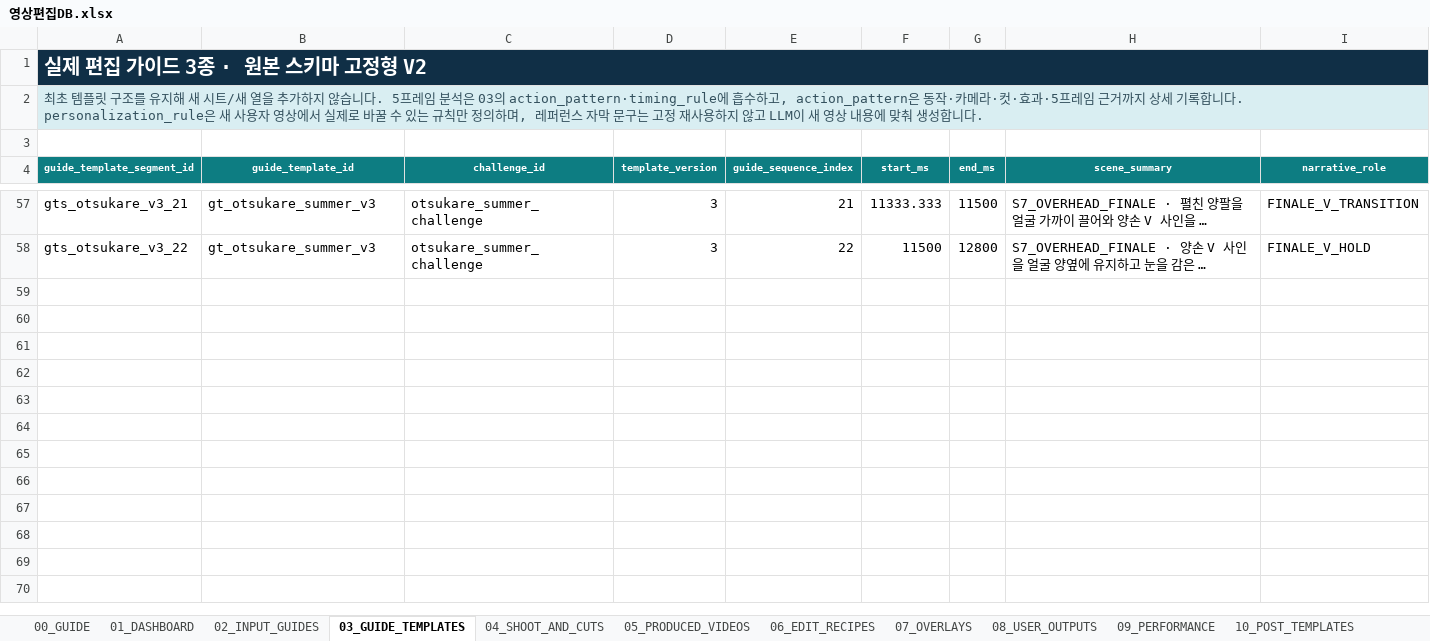
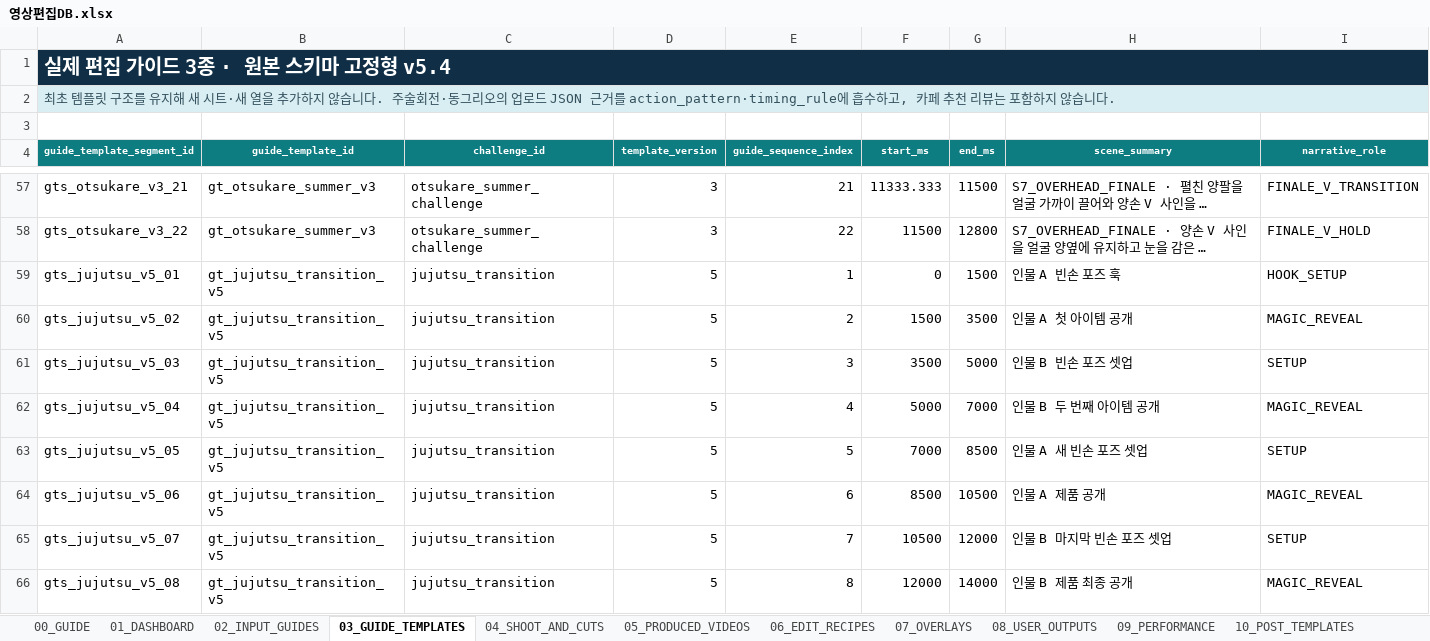
Before and after one commit to skt-flyai-9th/AI, an Excel workbook: app/template_knowledge/sources/영상편집DB.xlsx, sheet 03_GUIDE_TEMPLATES, drawn as a sheet; only a part is shown, gaps mark what is left out; long unchanged cells end in …; values as stored, in another font and other column widths than the file's, no borders; rows hold the shown columns only; the diff covers the shown part only; the diff names each change by its address in the sheet, - before the commit and + after, or states it on an @@ line.

```diff
--- a/app/template_knowledge/sources/영상편집DB.xlsx (sheet 03_GUIDE_TEMPLATES)
+++ b/app/template_knowledge/sources/영상편집DB.xlsx (sheet 03_GUIDE_TEMPLATES)
-A1 (guide_template_segment_id): 실제 편집 가이드 3종 · 원본 스키마 고정형 V2
+A1 (guide_template_segment_id): 실제 편집 가이드 3종 · 원본 스키마 고정형 v5.4
-A2 (guide_template_segment_id): …새 시트/새 열을 추가하지 않습니다. 5프레임 분석은 03의 action_pattern·timing_rule에 흡수하고, action_pattern은 동작·카메라·컷·효과·5프레임 근거까지 상세 기록합니다. personalization_rule은 새 사용자 영상에서 실제로 바꿀 수 있는 규칙만 정의하며, 레퍼런스 자막 문구는 고정 재사용하지 않고 LLM이 새 영상 내용에 맞춰 생성합니다.
+A2 (guide_template_segment_id): …새 시트·새 열을 추가하지 않습니다. 주술회전·동그리오의 업로드 JSON 근거를 action_pattern·timing_rule에 흡수하고, 카페 추천 리뷰는 포함하지 않습니다.
+row 59: gts_jujutsu_v5_01 | gt_jujutsu_transition_v5 | jujutsu_transition | 5 | 1 | 0 | 1500 | 인물 A 빈손 포즈 훅 | HOOK_SETUP
+row 60: gts_jujutsu_v5_02 | gt_jujutsu_transition_v5 | jujutsu_transition | 5 | 2 | 1500 | 3500 | 인물 A 첫 아이템 공개 | MAGIC_REVEAL
+row 61: gts_jujutsu_v5_03 | gt_jujutsu_transition_v5 | jujutsu_transition | 5 | 3 | 3500 | 5000 | 인물 B 빈손 포즈 셋업 | SETUP
+row 62: gts_jujutsu_v5_04 | gt_jujutsu_transition_v5 | jujutsu_transition | 5 | 4 | 5000 | 7000 | 인물 B 두 번째 아이템 공개 | MAGIC_REVEAL
+row 63: gts_jujutsu_v5_05 | gt_jujutsu_transition_v5 | jujutsu_transition | 5 | 5 | 7000 | 8500 | 인물 A 새 빈손 포즈 셋업 | SETUP
+row 64: gts_jujutsu_v5_06 | gt_jujutsu_transition_v5 | jujutsu_transition | 5 | 6 | 8500 | 10500 | 인물 A 제품 공개 | MAGIC_REVEAL
+row 65: gts_jujutsu_v5_07 | gt_jujutsu_transition_v5 | jujutsu_transition | 5 | 7 | 10500 | 12000 | 인물 B 마지막 빈손 포즈 셋업 | SETUP
+row 66: gts_jujutsu_v5_08 | gt_jujutsu_transition_v5 | jujutsu_transition | 5 | 8 | 12000 | 14000 | 인물 B 제품 최종 공개 | MAGIC_REVEAL
```
Also changed, not shown: 7 added rows and 36 edited cells elsewhere in this sheet, sheet 12_SOURCE_GUIDES, sheet 01_DASHBOARD, sheet 02_INPUT_GUIDES, sheet 00_GUIDE, app/template_knowledge/sources/영상편집DB_원본구간.xlsx, 18 other files.
